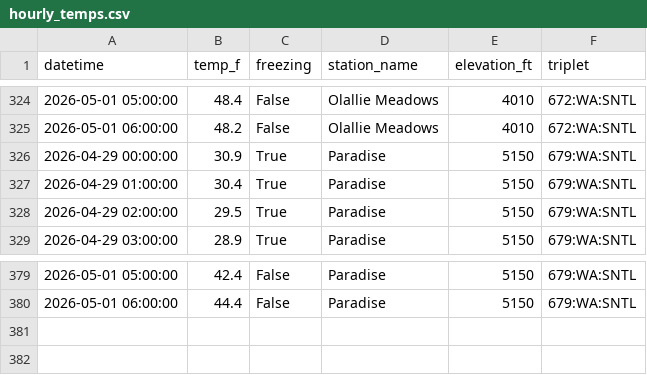
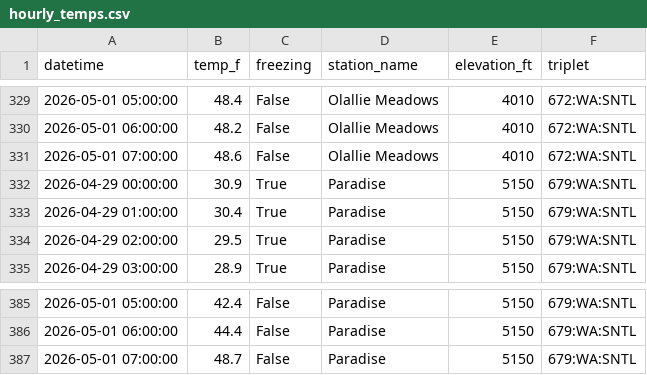
Before and after one commit to bdgroves/rainier-snowpack, a CSV file: data/processed/hourly_temps.csv, drawn as a sheet; only a part is shown, gaps mark what is left out; the diff covers the shown part only; the diff names each change by its address in the sheet, - before the commit and + after, or states it on an @@ line.

```diff
--- a/data/processed/hourly_temps.csv
+++ b/data/processed/hourly_temps.csv
+row 331: 2026-05-01 07:00:00 | 48.6 | False | Olallie Meadows | 4010 | 672:WA:SNTL
+row 387: 2026-05-01 07:00:00 | 48.7 | False | Paradise | 5150 | 679:WA:SNTL
```
Also changed, not shown: 5 added rows elsewhere in this file, 4 other files.
